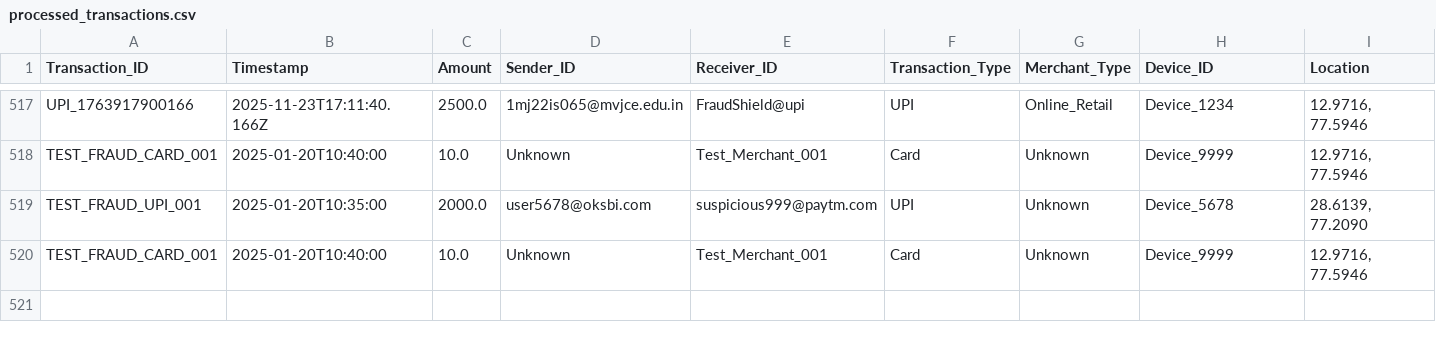
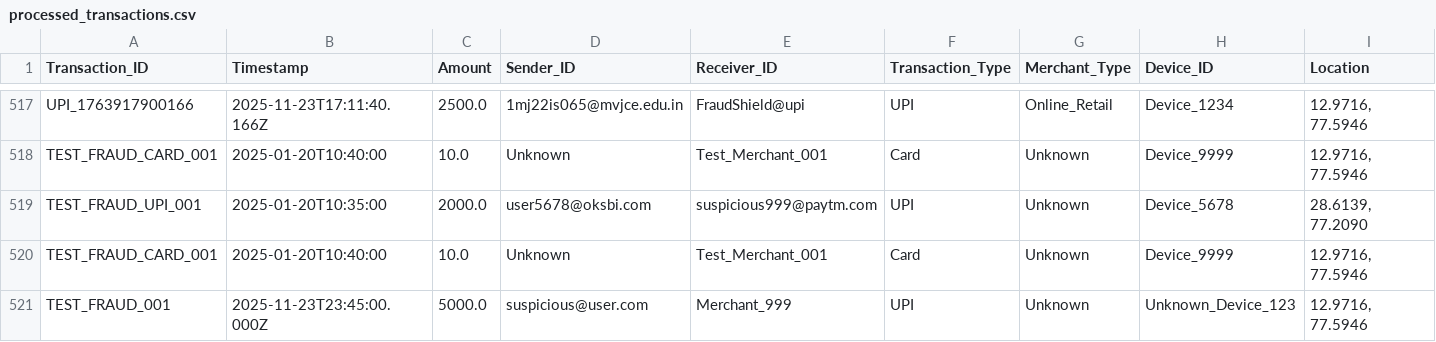
Before and after one commit to np-nandanpatil/FraudShield, a CSV file: data/processed_transactions.csv, drawn as a sheet; only a part is shown, gaps mark what is left out; rows hold the shown columns only; the diff names each change by its address in the sheet, - before the commit and + after, or states it on an @@ line.

```diff
--- a/data/processed_transactions.csv
+++ b/data/processed_transactions.csv
+row 521: TEST_FRAUD_001 | 2025-11-23T23:45:00.000Z | 5000.0 | suspicious@user.com | Merchant_999 | UPI | Unknown | Unknown_Device_123 | 12.9716, 77.5946
```
Also changed, not shown: 3 other files.
